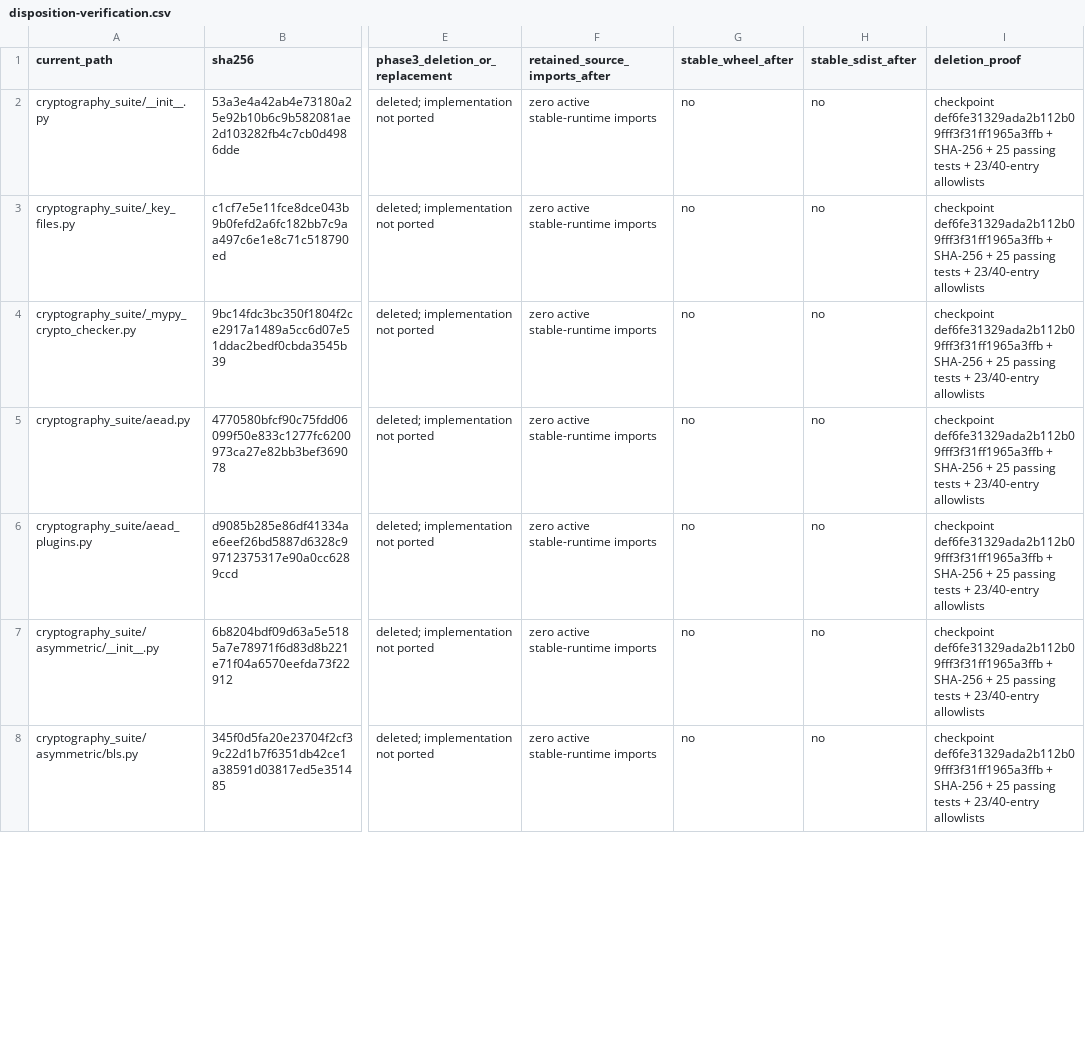
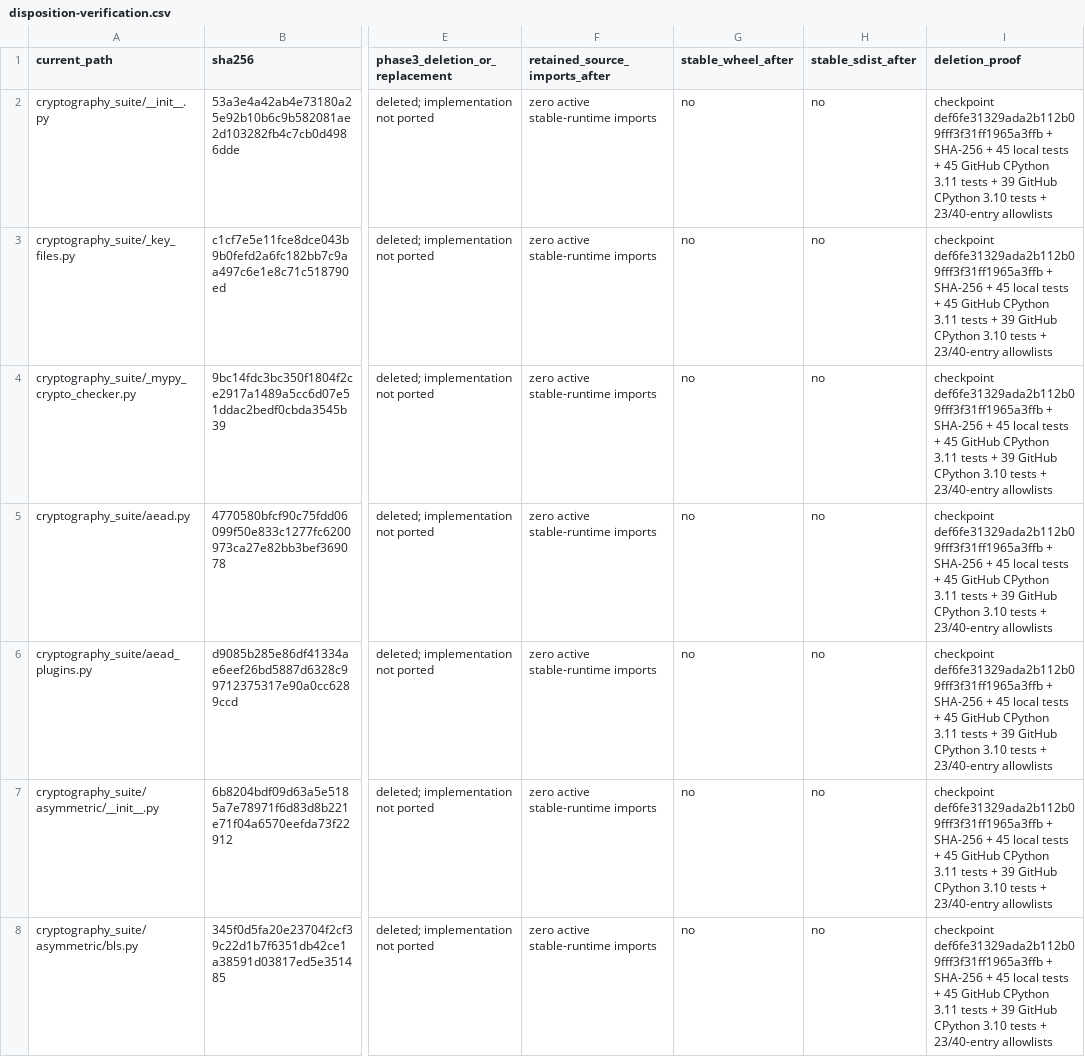
Before and after one commit to Psychevus/cryptography-suite, a CSV file: docs/v4/phase-3/disposition-verification.csv, drawn as a sheet; only a part is shown, gaps mark what is left out; the diff covers the shown part only; the diff names each change by its address in the sheet, - before the commit and + after, or states it on an @@ line.

Commit message:
docs(v4): refresh final phase 3 evidence

```diff
--- a/docs/v4/phase-3/disposition-verification.csv
+++ b/docs/v4/phase-3/disposition-verification.csv
-I2:I8 (deletion_proof): …SHA-256 + 25 passing tests +…
+I2:I8 (deletion_proof): …SHA-256 + 45 local tests + 45 GitHub CPython 3.11 tests + 39 GitHub CPython 3.10 tests +…
```
Also changed, not shown: 81 edited cells elsewhere in this file, 5 other files.
